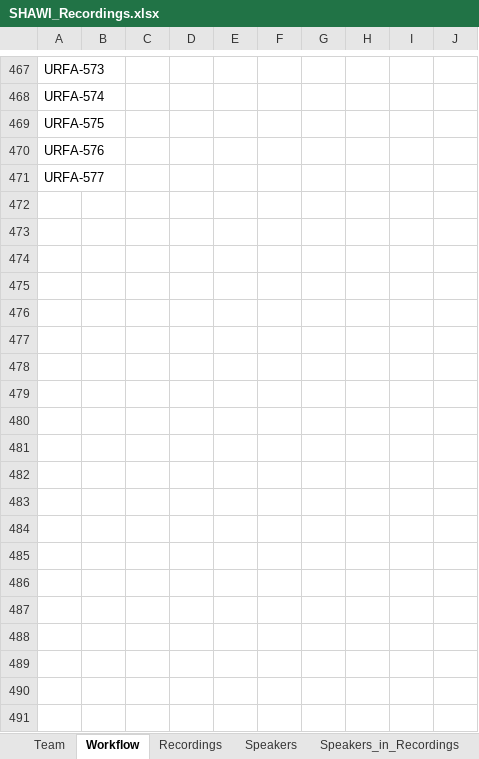
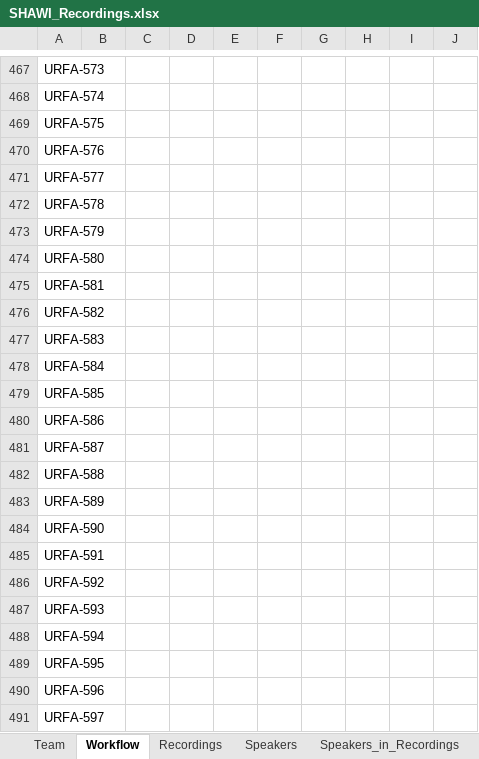
Before and after one commit to acdh-oeaw/shawi-data, an Excel workbook: 080_scripts_generic/080_01_ELAN2TEI/data/SHAWI_Recordings.xlsx, sheet Workflow, drawn as a sheet; only a part is shown, gaps mark what is left out; values as stored, in another font and other column widths than the file's, no borders; table styles not drawn; the diff covers the shown part only; the diff names each change by its address in the sheet, - before the commit and + after, or states it on an @@ line.

```diff
--- a/080_scripts_generic/080_01_ELAN2TEI/data/SHAWI_Recordings.xlsx (sheet Workflow)
+++ b/080_scripts_generic/080_01_ELAN2TEI/data/SHAWI_Recordings.xlsx (sheet Workflow)
+row 472: URFA-578
+row 473: URFA-579
+row 474: URFA-580
+row 475: URFA-581
+row 476: URFA-582
+row 477: URFA-583
+row 478: URFA-584
+row 479: URFA-585
+row 480: URFA-586
+row 481: URFA-587
+row 482: URFA-588
+row 483: URFA-589
+row 484: URFA-590
+row 485: URFA-591
+row 486: URFA-592
+row 487: URFA-593
+row 488: URFA-594
+row 489: URFA-595
+row 490: URFA-596
+row 491: URFA-597
```
Also changed, not shown: 17 added rows and 77 edited cells elsewhere in this sheet, sheet Places, sheet Recordings, sheet Speakers, sheet Speakers_in_Recordings, sheet Subjects_in_Recordings, sheet Subjects.
